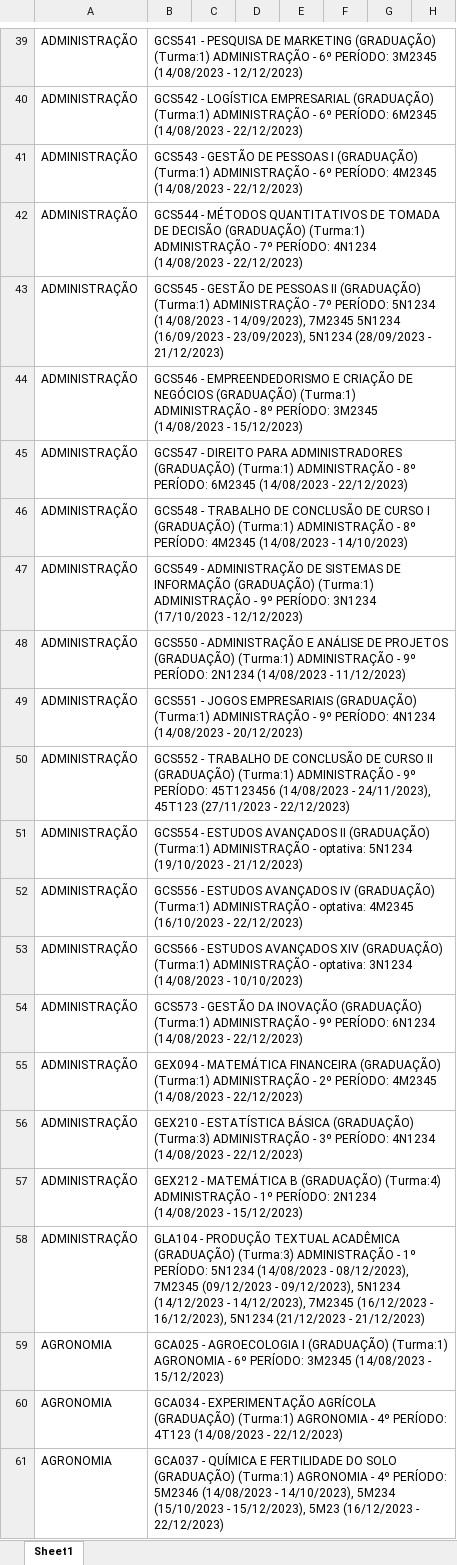
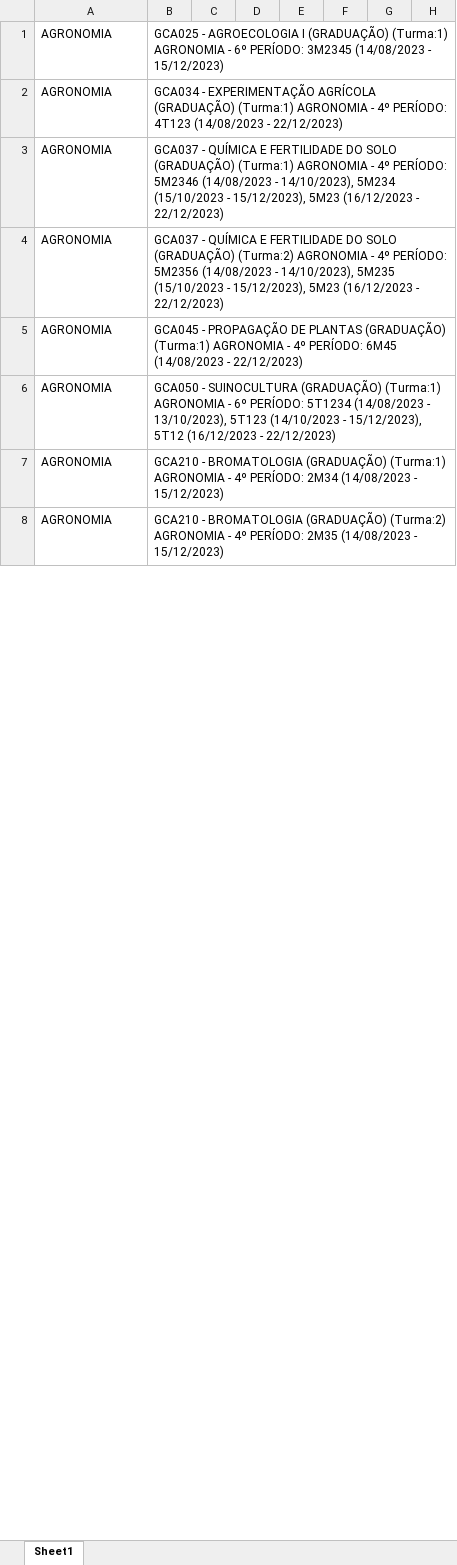
Before and after one commit to FernandoFdeS/alocador_de_salas, an Excel workbook: dados/horarios_cc_agro.xlsx, sheet Sheet1, drawn as a sheet; only a part is shown, gaps mark what is left out; the shorter side is filled out with more unchanged rows; values as stored, in another font and other column widths than the file's, no borders; charts and pictures not drawn; rows hold the shown columns only; the diff covers the shown part only; the diff names each change by its address in the sheet, - before the commit and + after, or states it on an @@ line.

```diff
--- a/dados/horarios_cc_agro.xlsx (sheet Sheet1)
+++ b/dados/horarios_cc_agro.xlsx (sheet Sheet1)
-row 39: ADMINISTRAÇÃO | GCS541 - PESQUISA DE MARKETING (GRADUAÇÃO) (Turma:1) ADMINISTRAÇÃO - 6º PERÍODO: 3M2345 (14/08/2023 - 12/12/2023)
-row 40: ADMINISTRAÇÃO | GCS542 - LOGÍSTICA EMPRESARIAL (GRADUAÇÃO) (Turma:1) ADMINISTRAÇÃO - 6º PERÍODO: 6M2345 (14/08/2023 - 22/12/2023)
-row 41: ADMINISTRAÇÃO | GCS543 - GESTÃO DE PESSOAS I (GRADUAÇÃO) (Turma:1) ADMINISTRAÇÃO - 6º PERÍODO: 4M2345 (14/08/2023 - 22/12/2023)
-row 42: ADMINISTRAÇÃO | GCS544 - MÉTODOS QUANTITATIVOS DE TOMADA DE DECISÃO (GRADUAÇÃO) (Turma:1) ADMINISTRAÇÃO - 7º PERÍODO: 4N1234 (14/08/2023 - 22/12/2023)
-row 43: ADMINISTRAÇÃO | GCS545 - GESTÃO DE PESSOAS II (GRADUAÇÃO) (Turma:1) ADMINISTRAÇÃO - 7º PERÍODO: 5N1234 (14/08/2023 - 14/09/2023), 7M2345 5N1234 (16/09/2023 - 23/09/2023), 5N1234 (28/09/2023 - 21/12/2023)
-row 44: ADMINISTRAÇÃO | GCS546 - EMPREENDEDORISMO E CRIAÇÃO DE NEGÓCIOS (GRADUAÇÃO) (Turma:1) ADMINISTRAÇÃO - 8º PERÍODO: 3M2345 (14/08/2023 - 15/12/2023)
-row 45: ADMINISTRAÇÃO | GCS547 - DIREITO PARA ADMINISTRADORES (GRADUAÇÃO) (Turma:1) ADMINISTRAÇÃO - 8º PERÍODO: 6M2345 (14/08/2023 - 22/12/2023)
-row 46: ADMINISTRAÇÃO | GCS548 - TRABALHO DE CONCLUSÃO DE CURSO I (GRADUAÇÃO) (Turma:1) ADMINISTRAÇÃO - 8º PERÍODO: 4M2345 (14/08/2023 - 14/10/2023)
-row 47: ADMINISTRAÇÃO | GCS549 - ADMINISTRAÇÃO DE SISTEMAS DE INFORMAÇÃO (GRADUAÇÃO) (Turma:1) ADMINISTRAÇÃO - 9º PERÍODO: 3N1234 (17/10/2023 - 12/12/2023)
-row 48: ADMINISTRAÇÃO | GCS550 - ADMINISTRAÇÃO E ANÁLISE DE PROJETOS (GRADUAÇÃO) (Turma:1) ADMINISTRAÇÃO - 9º PERÍODO: 2N1234 (14/08/2023 - 11/12/2023)
-row 49: ADMINISTRAÇÃO | GCS551 - JOGOS EMPRESARIAIS (GRADUAÇÃO) (Turma:1) ADMINISTRAÇÃO - 9º PERÍODO: 4N1234 (14/08/2023 - 20/12/2023)
-row 50: ADMINISTRAÇÃO | GCS552 - TRABALHO DE CONCLUSÃO DE CURSO II (GRADUAÇÃO) (Turma:1) ADMINISTRAÇÃO - 9º PERÍODO: 45T123456 (14/08/2023 - 24/11/2023), 45T123 (27/11/2023 - 22/12/2023)
-row 51: ADMINISTRAÇÃO | GCS554 - ESTUDOS AVANÇADOS II (GRADUAÇÃO) (Turma:1) ADMINISTRAÇÃO - optativa: 5N1234 (19/10/2023 - 21/12/2023)
-row 52: ADMINISTRAÇÃO | GCS556 - ESTUDOS AVANÇADOS IV (GRADUAÇÃO) (Turma:1) ADMINISTRAÇÃO - optativa: 4M2345 (16/10/2023 - 22/12/2023)
-row 53: ADMINISTRAÇÃO | GCS566 - ESTUDOS AVANÇADOS XIV (GRADUAÇÃO) (Turma:1) ADMINISTRAÇÃO - optativa: 3N1234 (14/08/2023 - 10/10/2023)
-row 54: ADMINISTRAÇÃO | GCS573 - GESTÃO DA INOVAÇÃO (GRADUAÇÃO) (Turma:1) ADMINISTRAÇÃO - 9º PERÍODO: 6N1234 (14/08/2023 - 22/12/2023)
-row 55: ADMINISTRAÇÃO | GEX094 - MATEMÁTICA FINANCEIRA (GRADUAÇÃO) (Turma:1) ADMINISTRAÇÃO - 2º PERÍODO: 4M2345 (14/08/2023 - 22/12/2023)
-row 56: ADMINISTRAÇÃO | GEX210 - ESTATÍSTICA BÁSICA (GRADUAÇÃO) (Turma:3) ADMINISTRAÇÃO - 3º PERÍODO: 4N1234 (14/08/2023 - 22/12/2023)
-row 57: ADMINISTRAÇÃO | GEX212 - MATEMÁTICA B (GRADUAÇÃO) (Turma:4) ADMINISTRAÇÃO - 1º PERÍODO: 2N1234 (14/08/2023 - 15/12/2023)
-row 58: ADMINISTRAÇÃO | GLA104 - PRODUÇÃO TEXTUAL ACADÊMICA (GRADUAÇÃO) (Turma:3) ADMINISTRAÇÃO - 1º PERÍODO: 5N1234 (14/08/2023 - 08/12/2023), 7M2345 (09/12/2023 - 09/12/2023), 5N1234 (14/12/2023 - 14/12/2023), 7M2345 (16/12/2023 - 16/12/2023), 5N1234 (21/12/2023 - 21/12/2023)
```
Also changed, not shown: 331 removed rows and 1 edited cell elsewhere in this sheet, charts or pictures, dados/horarios_cc_agro_med.xlsx, 11 other files.
